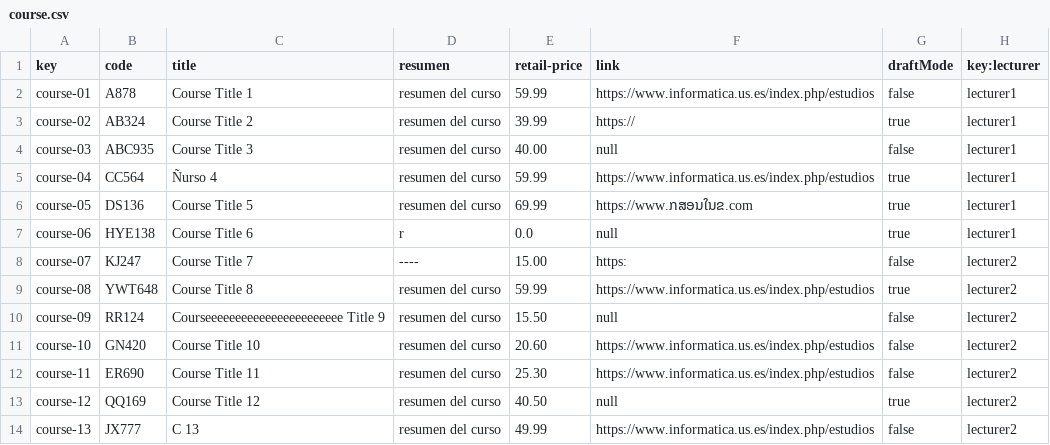
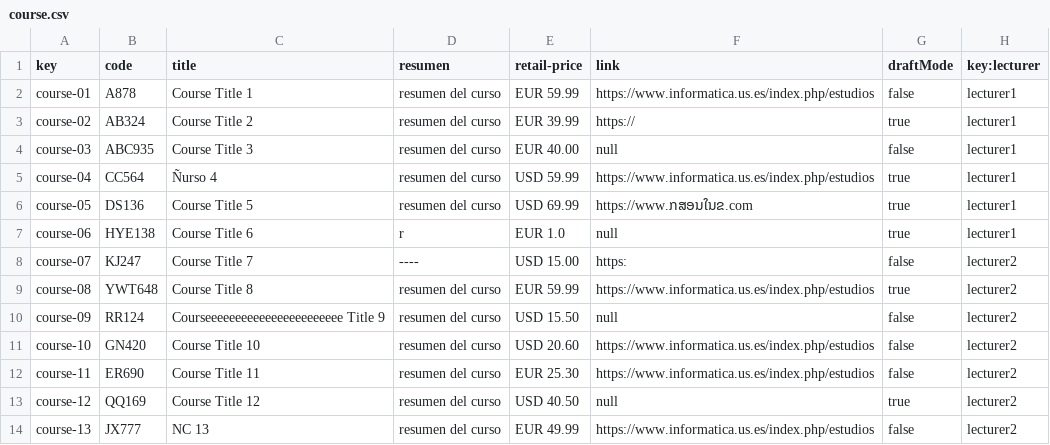
Before and after one commit to marizqlav/Acme-L3-C1.04.14, a CSV file: src/main/webapp/WEB-INF/resources/sample-data/course.csv, drawn as a sheet.

```diff
--- a/src/main/webapp/WEB-INF/resources/sample-data/course.csv
+++ b/src/main/webapp/WEB-INF/resources/sample-data/course.csv
@@ -1,14 +1,14 @@
 key,code,title,resumen,retail-price,link,draftMode,key:lecturer
-course-01,A878,Course Title 1,resumen del curso,59.99,https://www.informatica.us.es/index.php/estudios,false,lecturer1
-course-02,AB324,Course Title 2,resumen del curso,39.99,https://,true,lecturer1
-course-03,ABC935,Course Title 3,resumen del curso,40.00,null,false,lecturer1
-course-04,CC564,Ñurso 4,resumen del curso,59.99,https://www.informatica.us.es/index.php/estudios,true,lecturer1
-course-05,DS136,Course Title 5,resumen del curso,69.99,https://www.ກສອນໃນຂ.com,true,lecturer1
-course-06,HYE138,Course Title 6,r,0.0,null,true,lecturer1
-course-07,KJ247,Course Title 7,----,15.00,https:,false,lecturer2
-course-08,YWT648,Course Title 8,resumen del curso,59.99,https://www.informatica.us.es/index.php/estudios,true,lecturer2
-course-09,RR124,Courseeeeeeeeeeeeeeeeeeeeeee Title 9,resumen del curso,15.50,null,false,lecturer2
-course-10,GN420,Course Title 10,resumen del curso,20.60,https://www.informatica.us.es/index.php/estudios,false,lecturer2
-course-11,ER690,Course Title 11,resumen del curso,25.30,https://www.informatica.us.es/index.php/estudios,false,lecturer2
-course-12,QQ169,Course Title 12,resumen del curso,40.50,null,true,lecturer2
-course-13,JX777,C 13,resumen del curso,49.99,https://www.informatica.us.es/index.php/estudios,false,lecturer2
+course-01,A878,Course Title 1,resumen del curso,EUR 59.99,https://www.informatica.us.es/index.php/estudios,false,lecturer1
+course-02,AB324,Course Title 2,resumen del curso,EUR 39.99,https://,true,lecturer1
+course-03,ABC935,Course Title 3,resumen del curso,EUR 40.00,null,false,lecturer1
+course-04,CC564,Ñurso 4,resumen del curso,USD 59.99,https://www.informatica.us.es/index.php/estudios,true,lecturer1
+course-05,DS136,Course Title 5,resumen del curso,USD 69.99,https://www.ກສອນໃນຂ.com,true,lecturer1
+course-06,HYE138,Course Title 6,r,EUR 1.0,null,true,lecturer1
+course-07,KJ247,Course Title 7,----,USD 15.00,https:,false,lecturer2
+course-08,YWT648,Course Title 8,resumen del curso,EUR 59.99,https://www.informatica.us.es/index.php/estudios,true,lecturer2
+course-09,RR124,Courseeeeeeeeeeeeeeeeeeeeeee Title 9,resumen del curso,USD 15.50,null,false,lecturer2
+course-10,GN420,Course Title 10,resumen del curso,USD 20.60,https://www.informatica.us.es/index.php/estudios,false,lecturer2
+course-11,ER690,Course Title 11,resumen del curso,EUR 25.30,https://www.informatica.us.es/index.php/estudios,false,lecturer2
+course-12,QQ169,Course Title 12,resumen del curso,USD 40.50,null,true,lecturer2
+course-13,JX777,NC 13,resumen del curso,EUR 49.99,https://www.informatica.us.es/index.php/estudios,false,lecturer2
```
Also changed, not shown: src/main/webapp/WEB-INF/resources/sample-data/activity.csv, src/main/webapp/WEB-INF/resources/sample-data/enrolment.csv, 43 other files.
